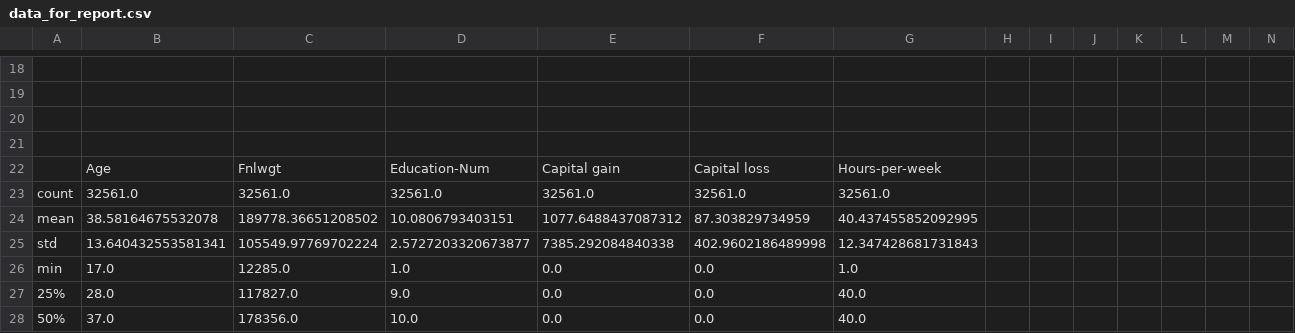
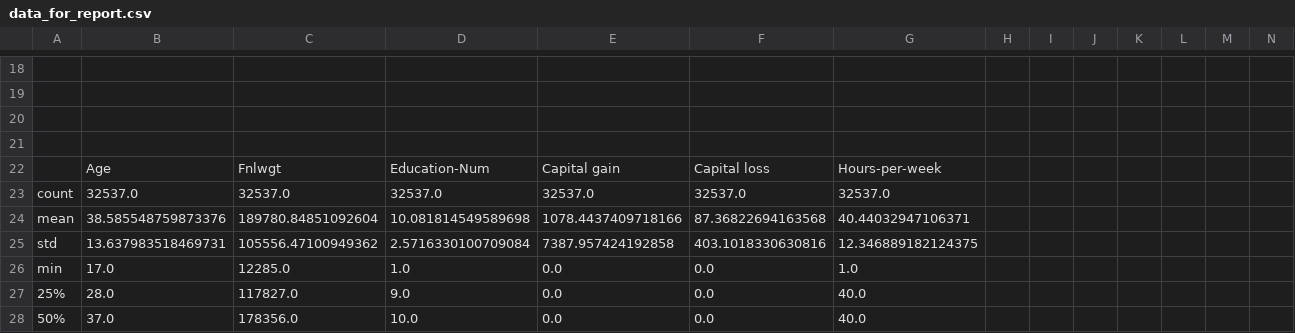
Before and after one commit to jlmacle/data-science-and-machine-learning-projects, a CSV file: MachineLearningRepository_Adult-dataset/data_for_report/data_for_report.csv, drawn as a sheet; only a part is shown, gaps mark what is left out; removed rows and columns are numbered as before the commit, all else as after; rows hold the shown columns only; the diff covers the shown part only; the diff names each change by its address in the sheet, - before the commit and + after, or states it on an @@ line.

Commit message:
Data

```diff
--- a/MachineLearningRepository_Adult-dataset/data_for_report/data_for_report.csv
+++ b/MachineLearningRepository_Adult-dataset/data_for_report/data_for_report.csv
-row 23: count | 32561.0 | 32561.0 | 32561.0 | 32561.0 | 32561.0 | 32561.0
-row 24: mean | 38.58164675532078 | 189778.36651208502 | 10.0806793403151 | 1077.6488437087312 | 87.303829734959 | 40.437455852092995
-row 25: std | 13.640432553581341 | 105549.97769702224 | 2.5727203320673877 | 7385.292084840338 | 402.9602186489998 | 12.347428681731843
+row 23: count | 32537.0 | 32537.0 | 32537.0 | 32537.0 | 32537.0 | 32537.0
+row 24: mean | 38.585548759873376 | 189780.84851092604 | 10.081814549589698 | 1078.4437409718166 | 87.36822694163568 | 40.44032947106371
+row 25: std | 13.637983518469731 | 105556.47100949362 | 2.5716330100709084 | 7387.957424192858 | 403.1018330630816 | 12.346889182124375
```
Also changed, not shown: 15 edited cells elsewhere in this file, OFLC_H1B-dataset/data_for_report/data_for_report.csv, 6 other files.
